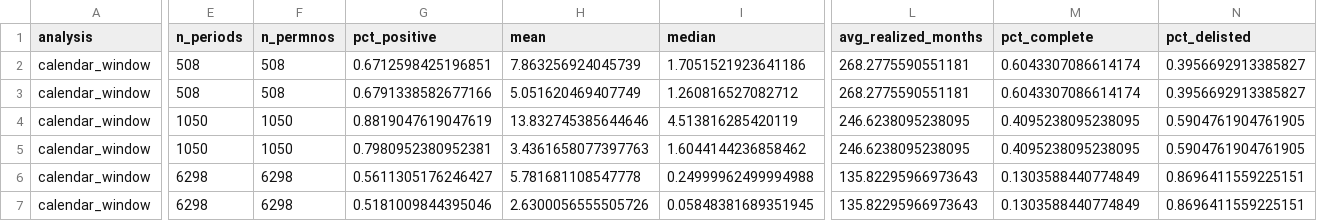
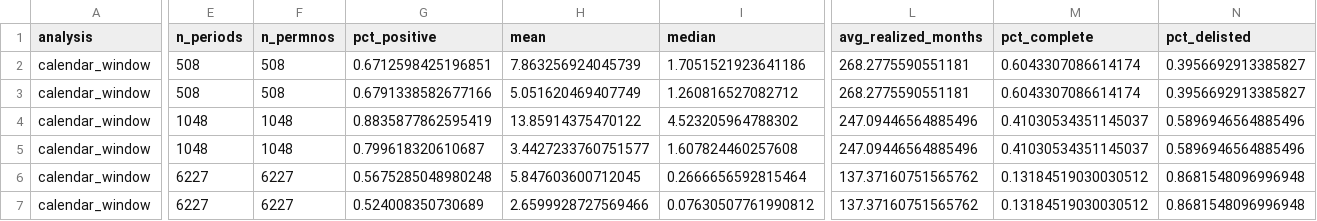
Before and after one commit to xcnecon/Stock-Performance-Analysis, a CSV file: results/summary_calendar_30y.csv, drawn as a sheet; only a part is shown, gaps mark what is left out; removed rows and columns are numbered as before the commit, all else as after; rows hold the shown columns only; the diff covers the shown part only; the diff names each change by its address in the sheet, - before the commit and + after, or states it on an @@ line.

```diff
--- a/results/summary_calendar_30y.csv
+++ b/results/summary_calendar_30y.csv
-E4:E5 (n_periods): 1050
+E4:E5 (n_periods): 1048
-F4:F5 (n_permnos): 1050
+F4:F5 (n_permnos): 1048
-G4 (pct_positive): 0.8819047619047619
+G4 (pct_positive): 0.8835877862595419
-H4 (mean): 13.832745385644646
+H4 (mean): 13.85914375470122
-I4 (median): 4.513816285420119
+I4 (median): 4.523205964788302
-L4:L5 (avg_realized_months): 246.6238095238095
+L4:L5 (avg_realized_months): 247.09446564885496
-M4:M5 (pct_complete): 0.4095238095238095
+M4:M5 (pct_complete): 0.41030534351145037
-N4:N5 (pct_delisted): 0.5904761904761905
+N4:N5 (pct_delisted): 0.5896946564885496
-G5 (pct_positive): 0.7980952380952381
+G5 (pct_positive): 0.799618320610687
-H5 (mean): 3.4361658077397763
+H5 (mean): 3.4427233760751577
-I5 (median): 1.6044144236858462
+I5 (median): 1.607824460257608
-row 6: calendar_window | 6298 | 6298 | 0.5611305176246427 | 5.781681108547778 | 0.24999962499994988 | 135.82295966973643 | 0.1303588440774849 | 0.8696411559225151
-row 7: calendar_window | 6298 | 6298 | 0.5181009844395046 | 2.6300056555505726 | 0.05848381689351945 | 135.82295966973643 | 0.1303588440774849 | 0.8696411559225151
+row 6: calendar_window | 6227 | 6227 | 0.5675285048980248 | 5.847603600712045 | 0.2666656592815464 | 137.37160751565762 | 0.13184519030030512 | 0.8681548096996948
+row 7: calendar_window | 6227 | 6227 | 0.524008350730689 | 2.6599928727569466 | 0.07630507761990812 | 137.37160751565762 | 0.13184519030030512 | 0.8681548096996948
```
Also changed, not shown: 18 edited cells elsewhere in this file, results/summary_audit.csv, results/summary_calendar_10y.csv, 16 other files.
